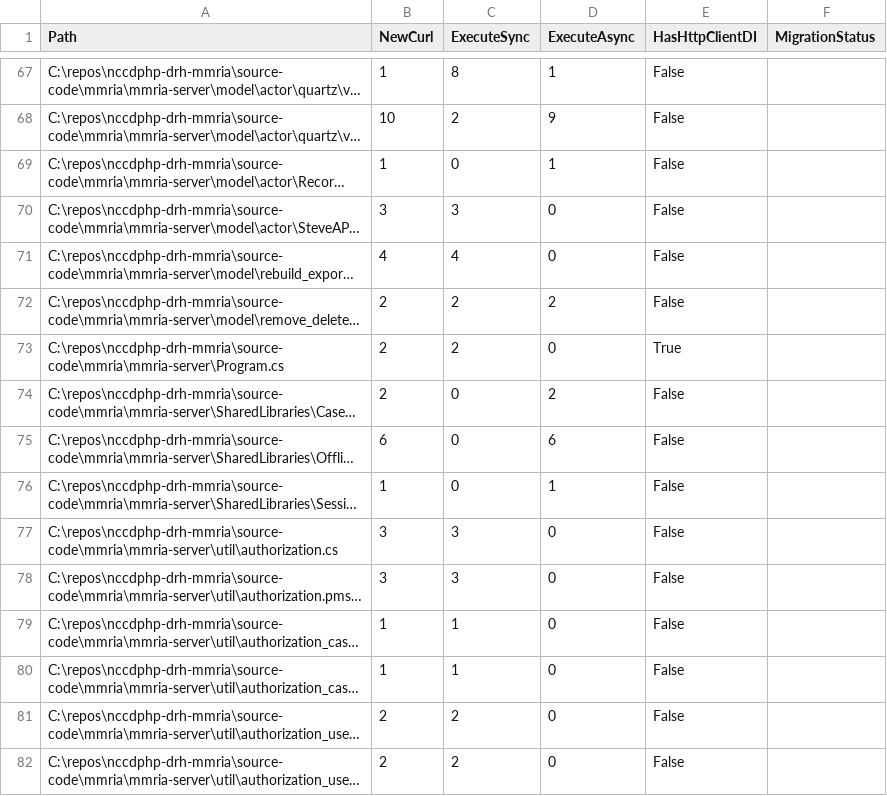
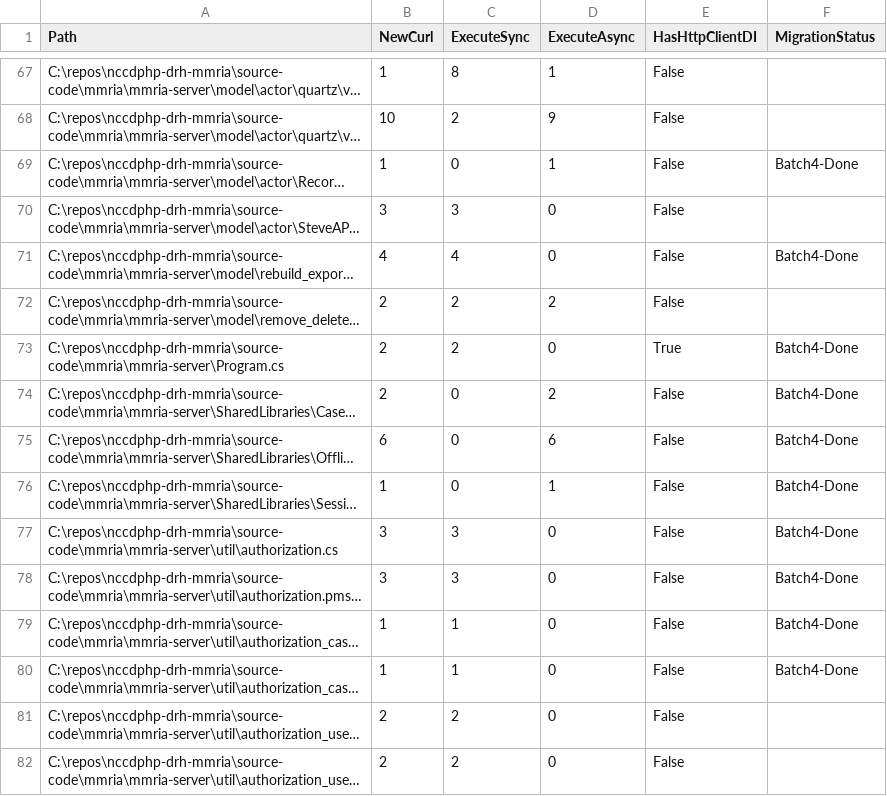
Before and after one commit to CDCgov/nccdphp-drh-mmria, a CSV file: curl-scan.csv, drawn as a sheet; only a part is shown, gaps mark what is left out; long unchanged cells end in …; the diff names each change by its address in the sheet, - before the commit and + after, or states it on an @@ line.

```diff
--- a/curl-scan.csv
+++ b/curl-scan.csv
-F69 (MigrationStatus): (empty)
+F69 (MigrationStatus): Batch4-Done
-F71 (MigrationStatus): (empty)
+F71 (MigrationStatus): Batch4-Done
-F73:F80 (MigrationStatus): (empty)
+F73:F80 (MigrationStatus): Batch4-Done
```
Also changed, not shown: 11 other files.
